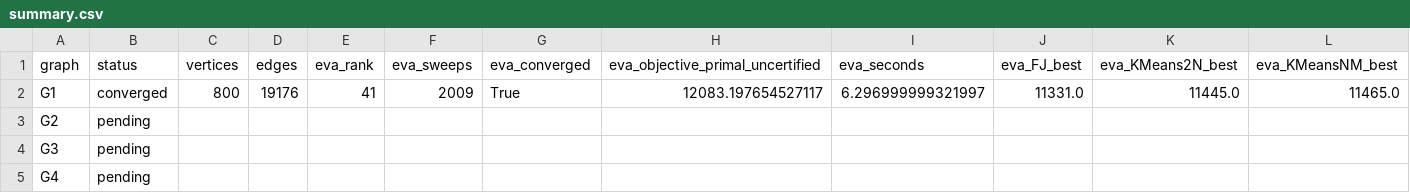
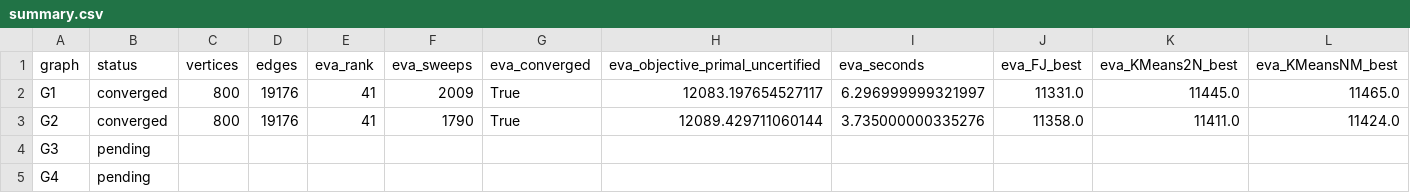
Before and after one commit to heri-espino/maxkcut, a CSV file: results/gset/experiment004-eva-precision/summary.csv, drawn as a sheet; only a part is shown; the diff covers the shown part only; the diff names each change by its address in the sheet, - before the commit and + after, or states it on an @@ line.

Commit message:
experiment002: updated all-graph summary

```diff
--- a/results/gset/experiment004-eva-precision/summary.csv
+++ b/results/gset/experiment004-eva-precision/summary.csv
-B3 (status): pending
+B3 (status): converged
-C3 (vertices): (empty)
+C3 (vertices): 800
-D3 (edges): (empty)
+D3 (edges): 19176
-E3 (eva_rank): (empty)
+E3 (eva_rank): 41
-F3 (eva_sweeps): (empty)
+F3 (eva_sweeps): 1790
-G3 (eva_converged): (empty)
+G3 (eva_converged): True
-H3 (eva_objective_primal_uncertified): (empty)
+H3 (eva_objective_primal_uncertified): 12089.429711060144
-I3 (eva_seconds): (empty)
+I3 (eva_seconds): 3.735000000335276
-J3 (eva_FJ_best): (empty)
+J3 (eva_FJ_best): 11358.0
-K3 (eva_KMeans2N_best): (empty)
+K3 (eva_KMeans2N_best): 11411.0
-L3 (eva_KMeansNM_best): (empty)
+L3 (eva_KMeansNM_best): 11424.0
```
Also changed, not shown: 2 edited cells elsewhere in this file.
